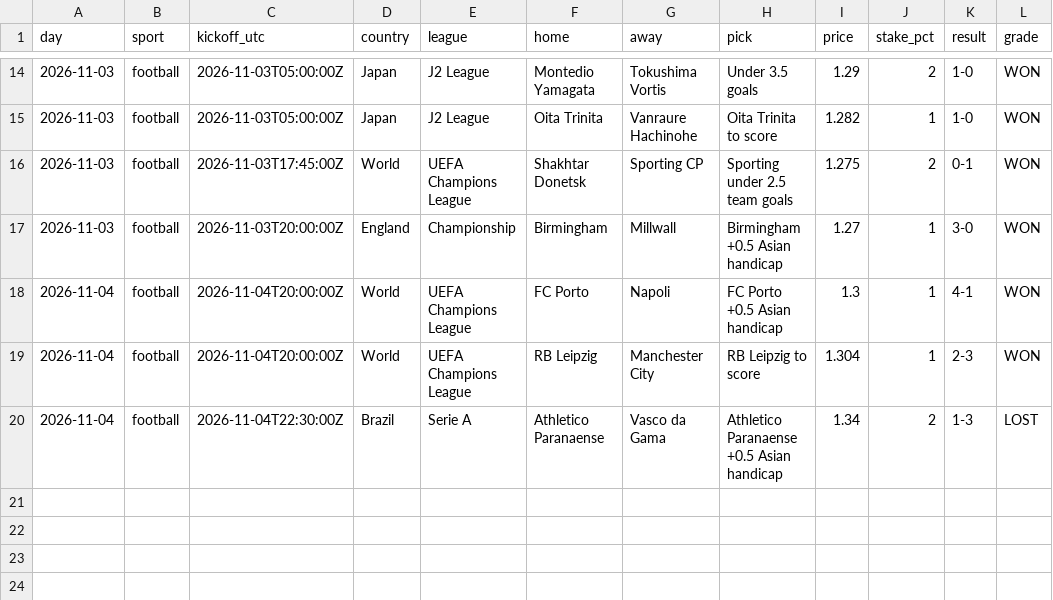
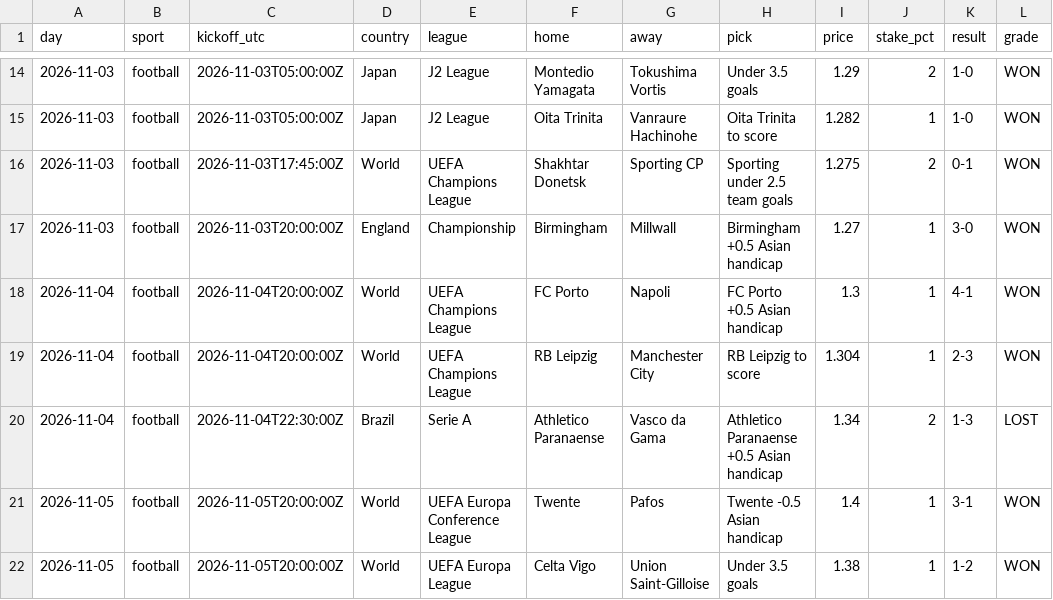
Before and after one commit to st0jka/superior-tips-predictions-dataset, a CSV file: data/vip/2026-11.csv, drawn as a sheet; only a part is shown, gaps mark what is left out.

Commit message:
data: +21 rows (settled through 2026-11-05, before kickoff for 2026-11-12 and 2026-11-13)

```diff
--- a/data/vip/2026-11.csv
+++ b/data/vip/2026-11.csv
@@ -20 +20,3 @@ day,sport,kickoff_utc,country,league,home,away,pick,price,stake_pct,result,grade
 2026-11-04,football,2026-11-04T22:30:00Z,Brazil,Serie A,Athletico Paranaense,Vasco da Gama,Athletico Paranaense +0.5 Asian handicap,1.34,2,1-3,LOST
+2026-11-05,football,2026-11-05T20:00:00Z,World,UEFA Europa Conference League,Twente,Pafos,Twente -0.5 Asian handicap,1.4,1,3-1,WON
+2026-11-05,football,2026-11-05T20:00:00Z,World,UEFA Europa League,Celta Vigo,Union Saint-Gilloise,Under 3.5 goals,1.38,1,1-2,WON
```
Also changed, not shown: data/before-kickoff/daily-accumulator/2026-11.csv, data/before-kickoff/top-picks/2026-11.csv, 2 other files.
